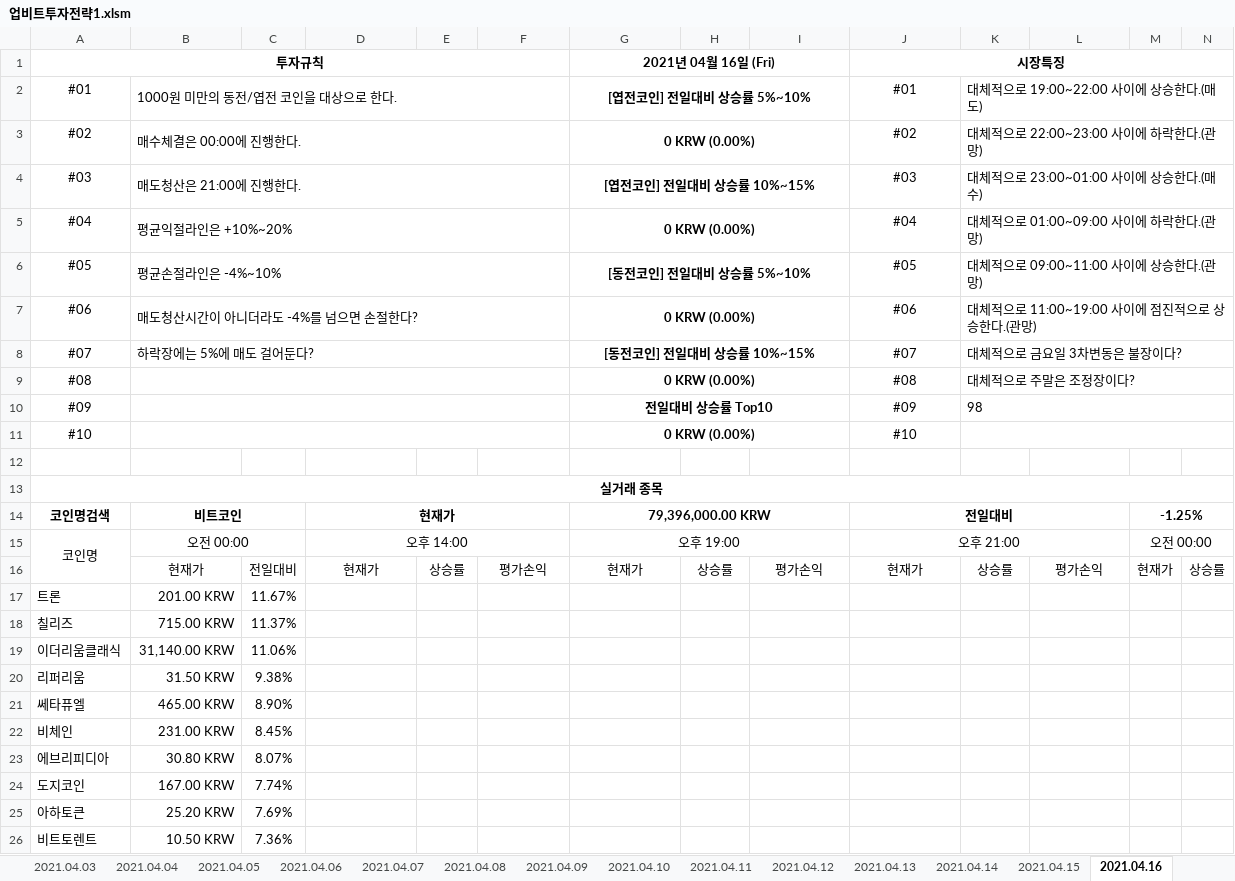
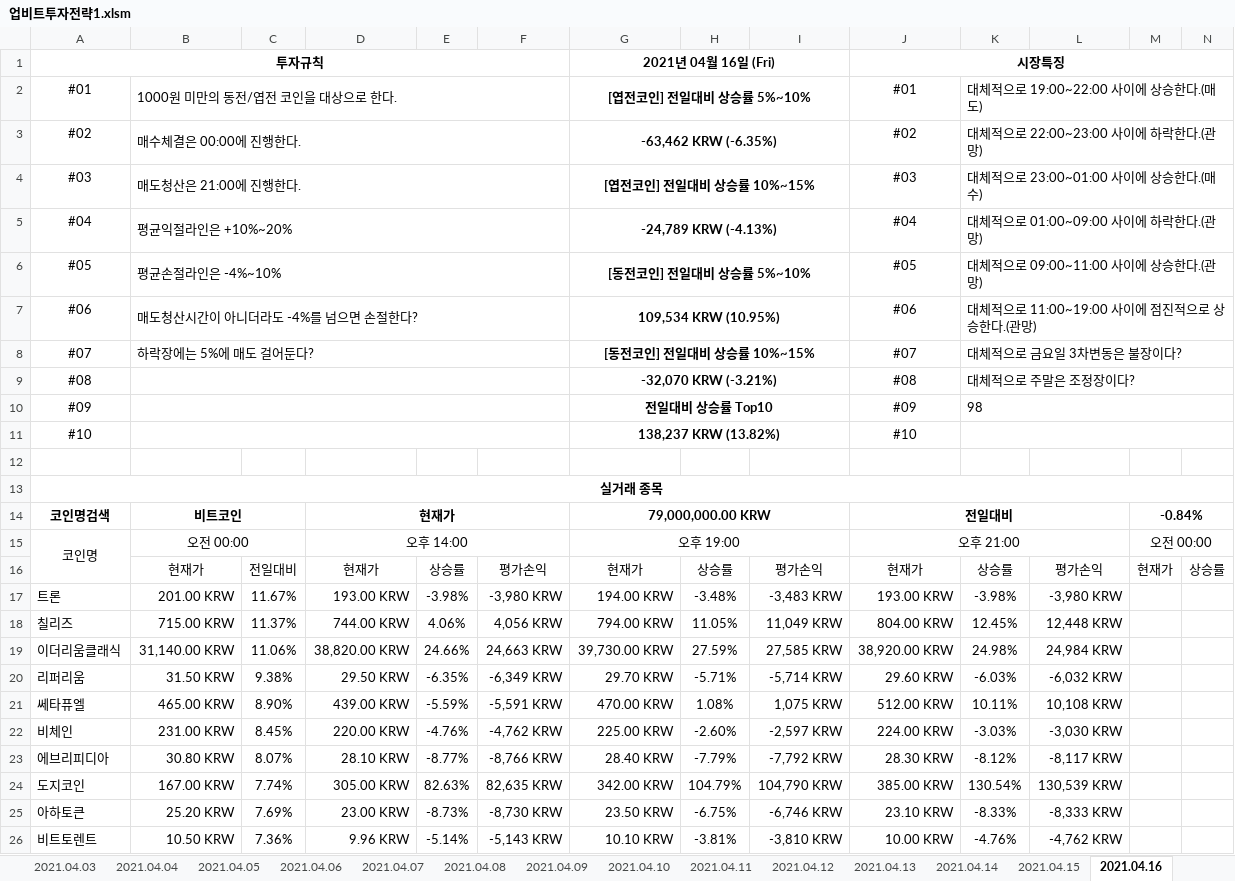
Before and after one commit to JoSihun/Upbit, an Excel workbook: 업비트투자전략1.xlsm, sheet 2021.04.16, drawn as a sheet; only a part is shown; values as stored, in another font and other column widths than the file's, no borders; charts and pictures and conditional formats not drawn; removed rows and columns are numbered as before the commit, all else as after; rows hold the shown columns only; the diff covers the shown part only; the diff names each change by its address in the sheet, - before the commit and + after, or states it on an @@ line.

```diff
--- a/업비트투자전략1.xlsm (sheet 2021.04.16)
+++ b/업비트투자전략1.xlsm (sheet 2021.04.16)
-G3: 0 KRW (0.00%)
+G3: -63,462 KRW (-6.35%)
-G5: 0 KRW (0.00%)
+G5: -24,789 KRW (-4.13%)
-G7: 0 KRW (0.00%)
+G7: 109,534 KRW (10.95%)
-G9: 0 KRW (0.00%)
+G9: -32,070 KRW (-3.21%)
-G11: 0 KRW (0.00%)
+G11: 138,237 KRW (13.82%)
-G14: 79,396,000.00 KRW
+G14: 79,000,000.00 KRW
-M14: -1.25%
+M14: -0.84%
-row 17: 트론 | 201.00 KRW | 11.67%
-row 18: 칠리즈 | 715.00 KRW | 11.37%
-row 19: 이더리움클래식 | 31,140.00 KRW | 11.06%
-row 20: 리퍼리움 | 31.50 KRW | 9.38%
-row 21: 쎄타퓨엘 | 465.00 KRW | 8.90%
-row 22: 비체인 | 231.00 KRW | 8.45%
-row 23: 에브리피디아 | 30.80 KRW | 8.07%
-row 24: 도지코인 | 167.00 KRW | 7.74%
-row 25: 아하토큰 | 25.20 KRW | 7.69%
-row 26: 비트토렌트 | 10.50 KRW | 7.36%
+row 17: 트론 | 201.00 KRW | 11.67% | 193.00 KRW | -3.98% | -3,980 KRW | 194.00 KRW | -3.48% | -3,483 KRW | 193.00 KRW | -3.98% | -3,980 KRW
+row 18: 칠리즈 | 715.00 KRW | 11.37% | 744.00 KRW | 4.06% | 4,056 KRW | 794.00 KRW | 11.05% | 11,049 KRW | 804.00 KRW | 12.45% | 12,448 KRW
+row 19: 이더리움클래식 | 31,140.00 KRW | 11.06% | 38,820.00 KRW | 24.66% | 24,663 KRW | 39,730.00 KRW | 27.59% | 27,585 KRW | 38,920.00 KRW | 24.98% | 24,984 KRW
+row 20: 리퍼리움 | 31.50 KRW | 9.38% | 29.50 KRW | -6.35% | -6,349 KRW | 29.70 KRW | -5.71% | -5,714 KRW | 29.60 KRW | -6.03% | -6,032 KRW
+row 21: 쎄타퓨엘 | 465.00 KRW | 8.90% | 439.00 KRW | -5.59% | -5,591 KRW | 470.00 KRW | 1.08% | 1,075 KRW | 512.00 KRW | 10.11% | 10,108 KRW
+row 22: 비체인 | 231.00 KRW | 8.45% | 220.00 KRW | -4.76% | -4,762 KRW | 225.00 KRW | -2.60% | -2,597 KRW | 224.00 KRW | -3.03% | -3,030 KRW
+row 23: 에브리피디아 | 30.80 KRW | 8.07% | 28.10 KRW | -8.77% | -8,766 KRW | 28.40 KRW | -7.79% | -7,792 KRW | 28.30 KRW | -8.12% | -8,117 KRW
+row 24: 도지코인 | 167.00 KRW | 7.74% | 305.00 KRW | 82.63% | 82,635 KRW | 342.00 KRW | 104.79% | 104,790 KRW | 385.00 KRW | 130.54% | 130,539 KRW
+row 25: 아하토큰 | 25.20 KRW | 7.69% | 23.00 KRW | -8.73% | -8,730 KRW | 23.50 KRW | -6.75% | -6,746 KRW | 23.10 KRW | -8.33% | -8,333 KRW
+row 26: 비트토렌트 | 10.50 KRW | 7.36% | 9.96 KRW | -5.14% | -5,143 KRW | 10.10 KRW | -3.81% | -3,810 KRW | 10.00 KRW | -4.76% | -4,762 KRW
```
Also changed, not shown: 46 added rows, 46 removed rows and 46 edited cells elsewhere in this sheet, sheet 현재가테이블, sheet 투자전략1, sheet 2021.04.02, sheet 2021.04.03, sheet 2021.04.04, sheet 2021.04.07, 9 more sheets, charts or pictures.
